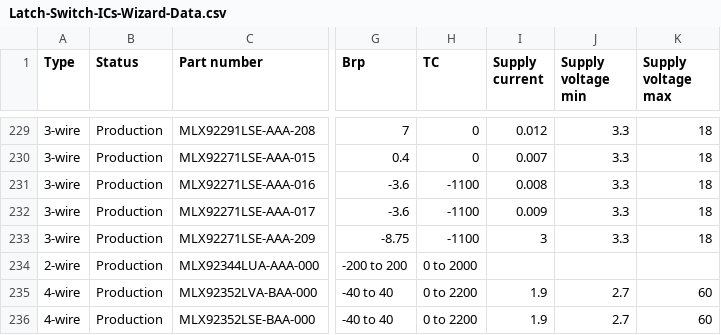
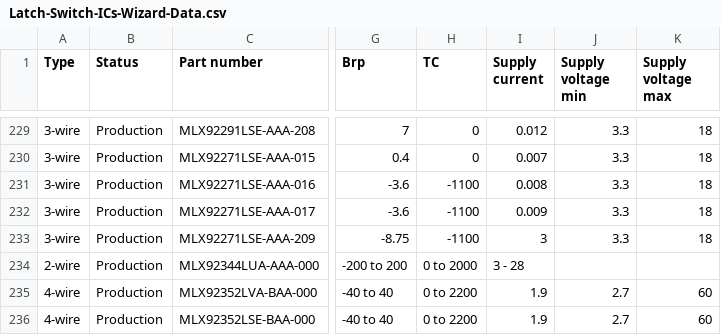
Before and after one commit to MelexisBC/Wizard--Latch-Switch-ICs-Data, a CSV file: Latch-Switch-ICs-Wizard-Data.csv, drawn as a sheet; only a part is shown, gaps mark what is left out; the diff names each change by its address in the sheet, - before the commit and + after, or states it on an @@ line.

Commit message:
Wizard - Latch and switch ICs - Google sheet updated

```diff
--- a/Latch-Switch-ICs-Wizard-Data.csv
+++ b/Latch-Switch-ICs-Wizard-Data.csv
-I234 (Supply current): (empty)
+I234 (Supply current): 3 - 28
```
